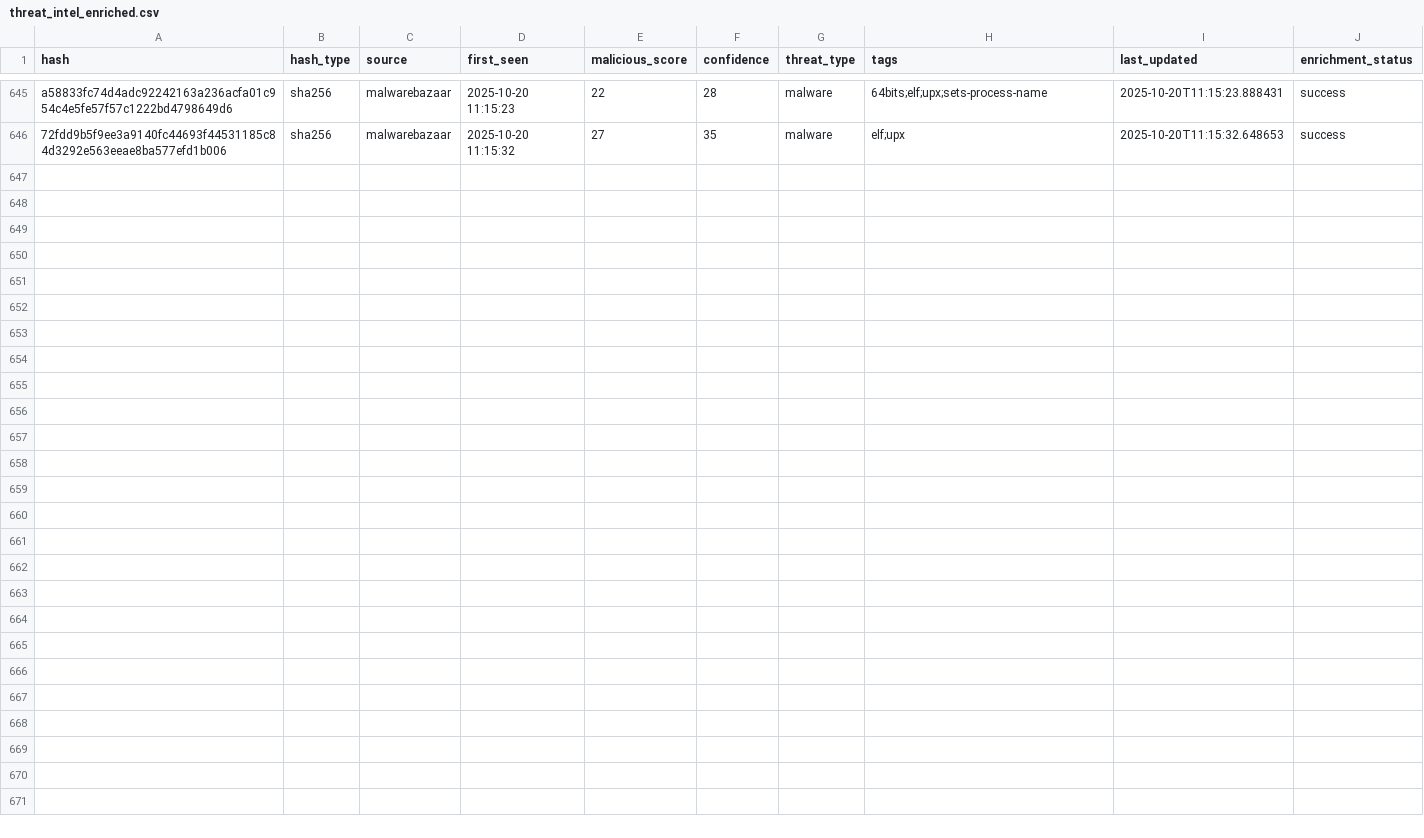
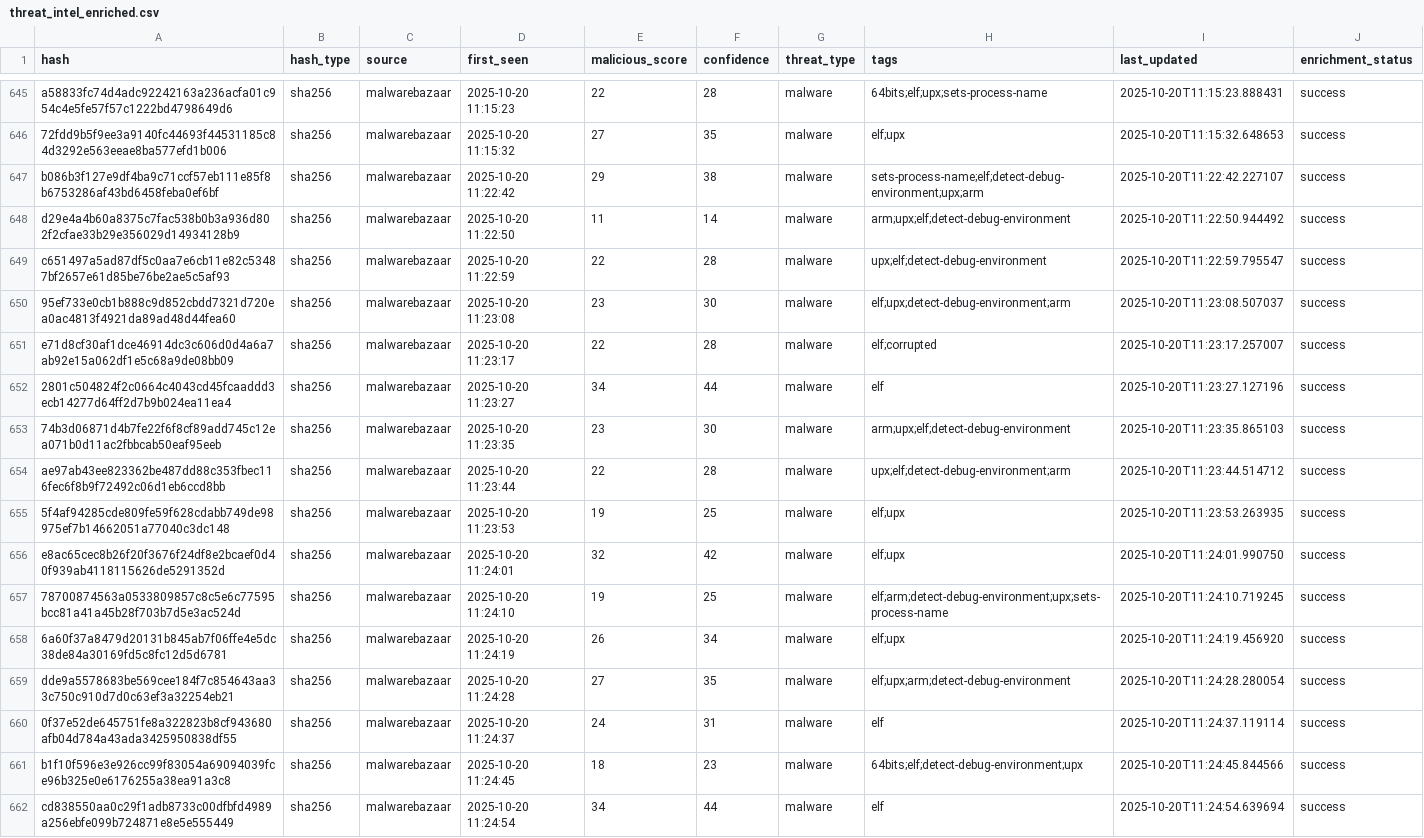
Before and after one commit to mohamadyaghoobii/threat-intelligence, a CSV file: lookups/threat_intel_enriched.csv, drawn as a sheet; only a part is shown, gaps mark what is left out.

Commit message:
Auto: 20251020_112546

```diff
--- a/lookups/threat_intel_enriched.csv
+++ b/lookups/threat_intel_enriched.csv
@@ -646 +646,17 @@ a58833fc74d4adc92242163a236acfa01c954c4e5fe57f57c1222bd4798649d6,sha256,malwareb
 72fdd9b5f9ee3a9140fc44693f44531185c84d3292e563eeae8ba577efd1b006,sha256,malwarebazaar,2025-10-20 11:15:32,27,35,malware,elf;upx,2025-10-20T11:15:32.648653,success
+b086b3f127e9df4ba9c71ccf57eb111e85f8b6753286af43bd6458feba0ef6bf,sha256,malwarebazaar,2025-10-20 11:22:42,29,38,malware,sets-process-name;elf;detect-debug-environment;upx;arm,2025-10-20T11:22:42.227107,success
+d29e4a4b60a8375c7fac538b0b3a936d802f2cfae33b29e356029d14934128b9,sha256,malwarebazaar,2025-10-20 11:22:50,11,14,malware,arm;upx;elf;detect-debug-environment,2025-10-20T11:22:50.944492,success
+c651497a5ad87df5c0aa7e6cb11e82c53487bf2657e61d85be76be2ae5c5af93,sha256,malwarebazaar,2025-10-20 11:22:59,22,28,malware,upx;elf;detect-debug-environment,2025-10-20T11:22:59.795547,success
+95ef733e0cb1b888c9d852cbdd7321d720ea0ac4813f4921da89ad48d44fea60,sha256,malwarebazaar,2025-10-20 11:23:08,23,30,malware,elf;upx;detect-debug-environment;arm,2025-10-20T11:23:08.507037,success
+e71d8cf30af1dce46914dc3c606d0d4a6a7ab92e15a062df1e5c68a9de08bb09,sha256,malwarebazaar,2025-10-20 11:23:17,22,28,malware,elf;corrupted,2025-10-20T11:23:17.257007,success
+2801c504824f2c0664c4043cd45fcaaddd3ecb14277d64ff2d7b9b024ea11ea4,sha256,malwarebazaar,2025-10-20 11:23:27,34,44,malware,elf,2025-10-20T11:23:27.127196,success
+74b3d06871d4b7fe22f6f8cf89add745c12ea071b0d11ac2fbbcab50eaf95eeb,sha256,malwarebazaar,2025-10-20 11:23:35,23,30,malware,arm;upx;elf;detect-debug-environment,2025-10-20T11:23:35.865103,success
+ae97ab43ee823362be487dd88c353fbec116fec6f8b9f72492c06d1eb6ccd8bb,sha256,malwarebazaar,2025-10-20 11:23:44,22,28,malware,upx;elf;detect-debug-environment;arm,2025-10-20T11:23:44.514712,success
+5f4af94285cde809fe59f628cdabb749de98975ef7b14662051a77040c3dc148,sha256,malwarebazaar,2025-10-20 11:23:53,19,25,malware,elf;upx,2025-10-20T11:23:53.263935,success
+e8ac65cec8b26f20f3676f24df8e2bcaef0d40f939ab4118115626de5291352d,sha256,malwarebazaar,2025-10-20 11:24:01,32,42,malware,elf;upx,2025-10-20T11:24:01.990750,success
+78700874563a0533809857c8c5e6c77595bcc81a41a45b28f703b7d5e3ac524d,sha256,malwarebazaar,2025-10-20 11:24:10,19,25,malware,elf;arm;detect-debug-environment;upx;sets-process-name,2025-10-20T11:24:10.719245,success
+6a60f37a8479d20131b845ab7f06ffe4e5dc38de84a30169fd5c8fc12d5d6781,sha256,malwarebazaar,2025-10-20 11:24:19,26,34,malware,elf;upx,2025-10-20T11:24:19.456920,success
+dde9a5578683be569cee184f7c854643aa33c750c910d7d0c63ef3a32254eb21,sha256,malwarebazaar,2025-10-20 11:24:28,27,35,malware,elf;upx;arm;detect-debug-environment,2025-10-20T11:24:28.280054,success
+0f37e52de645751fe8a322823b8cf943680afb04d784a43ada3425950838df55,sha256,malwarebazaar,2025-10-20 11:24:37,24,31,malware,elf,2025-10-20T11:24:37.119114,success
+b1f10f596e3e926cc99f83054a69094039fce96b325e0e6176255a38ea91a3c8,sha256,malwarebazaar,2025-10-20 11:24:45,18,23,malware,64bits;elf;detect-debug-environment;upx,2025-10-20T11:24:45.844566,success
+cd838550aa0c29f1adb8733c00dfbfd4989a256ebfe099b724871e8e5e555449,sha256,malwarebazaar,2025-10-20 11:24:54,34,44,malware,elf,2025-10-20T11:24:54.639694,success
```
